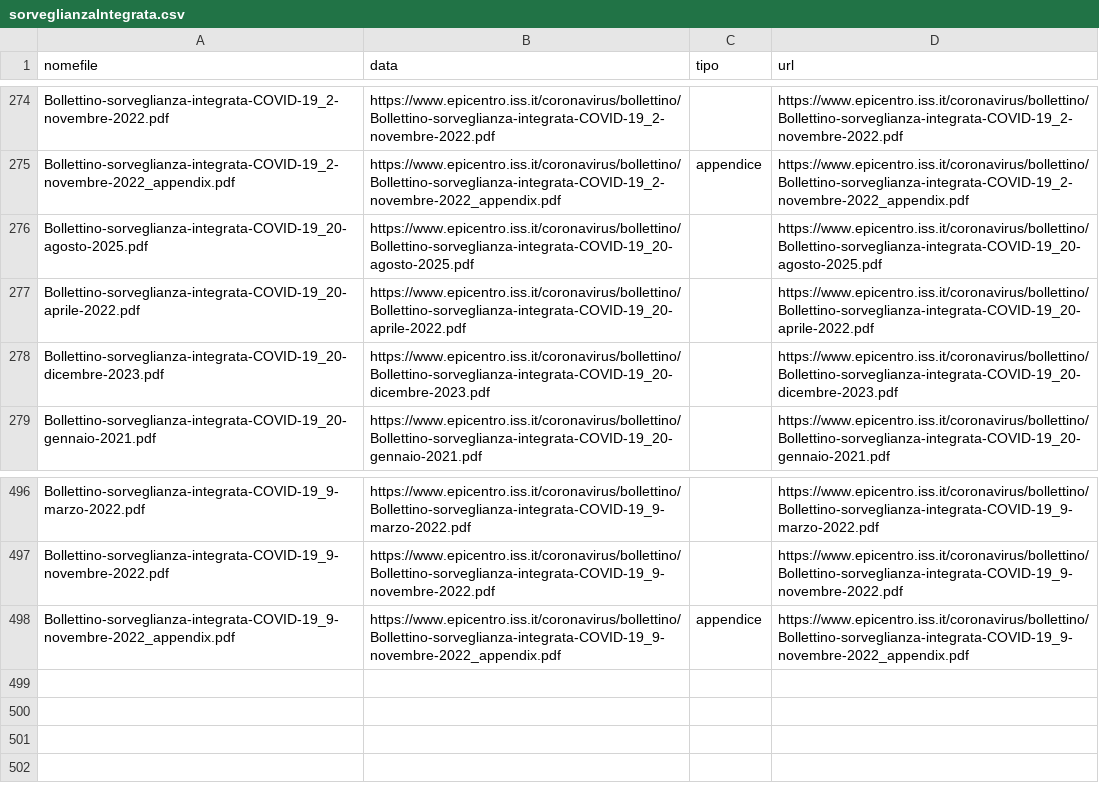
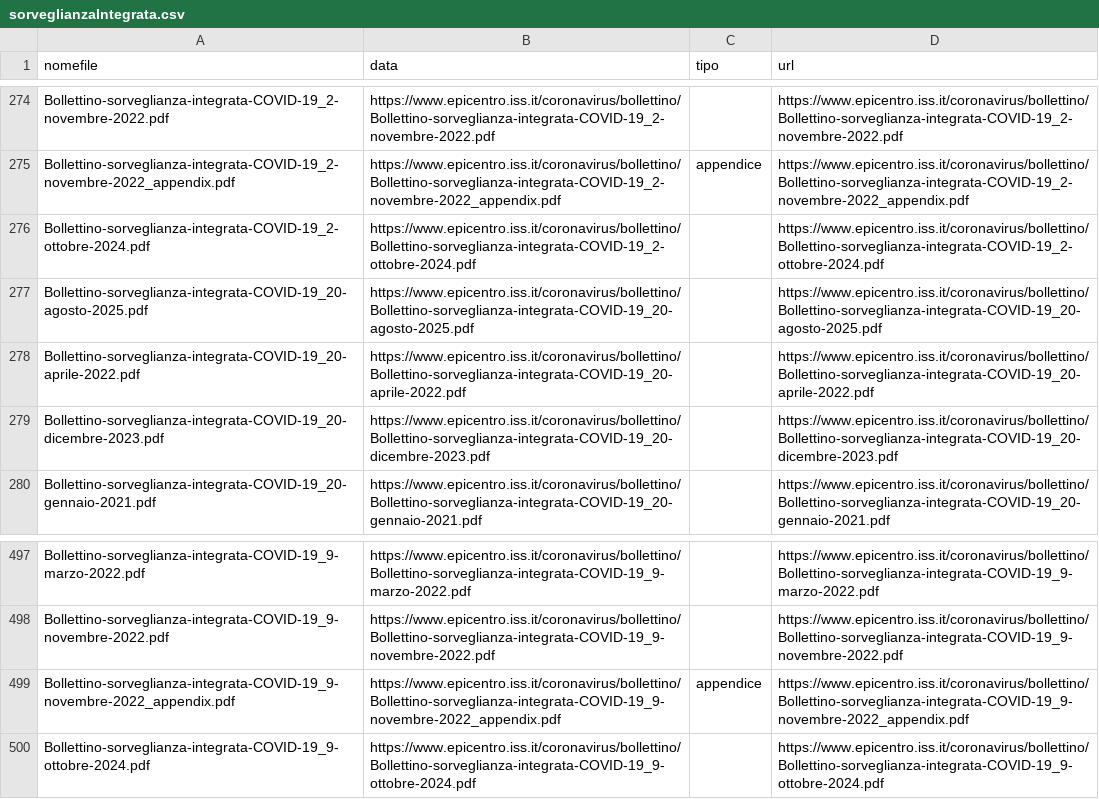
Before and after one commit to ondata/datiBeneComuneMonitoraggio, a CSV file: catalogo/sorveglianzaIntegrata/output/sorveglianzaIntegrata.csv, drawn as a sheet; only a part is shown, gaps mark what is left out; the diff names each change by its address in the sheet, - before the commit and + after, or states it on an @@ line.

```diff
--- a/catalogo/sorveglianzaIntegrata/output/sorveglianzaIntegrata.csv
+++ b/catalogo/sorveglianzaIntegrata/output/sorveglianzaIntegrata.csv
+row 276: Bollettino-sorveglianza-integrata-COVID-19_2-ottobre-2024.pdf | https://www.epicentro.iss.it/coronavirus/bollettino/Bollettino-sorveglianza-integrata-COVID-19_2-ottobre-2024.pdf |  | https://www.epicentro.iss.it/coronavirus/bollettino/Bollettino-sorveglianza-integrata-COVID-19_2-ottobre-2024.pdf
+row 500: Bollettino-sorveglianza-integrata-COVID-19_9-ottobre-2024.pdf | https://www.epicentro.iss.it/coronavirus/bollettino/Bollettino-sorveglianza-integrata-COVID-19_9-ottobre-2024.pdf |  | https://www.epicentro.iss.it/coronavirus/bollettino/Bollettino-sorveglianza-integrata-COVID-19_9-ottobre-2024.pdf
```
Also changed, not shown: catalogo/sorveglianzaIntegrata/script/processing/lista.csv, 1 other file.
